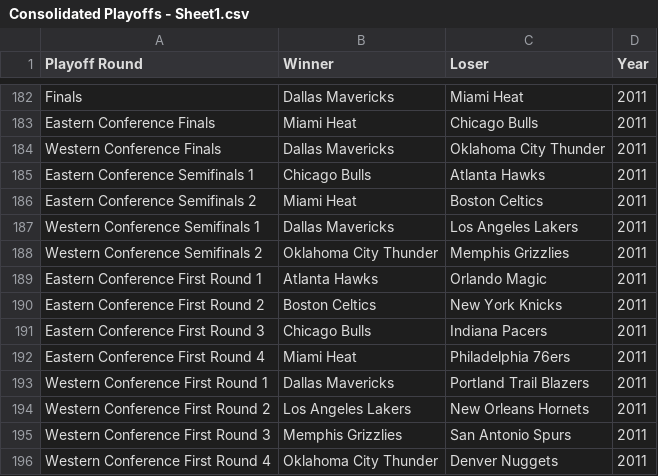
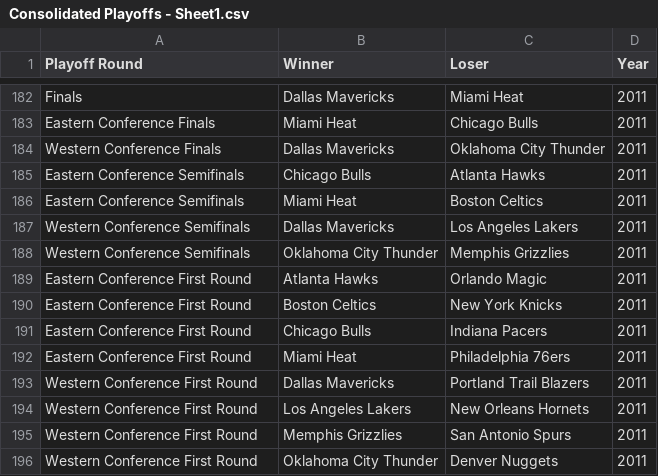
Before and after one commit to dilloncallen/NBA-Predictor, a CSV file: Consolidated Playoffs - Sheet1.csv, drawn as a sheet; only a part is shown, gaps mark what is left out; the diff names each change by its address in the sheet, - before the commit and + after, or states it on an @@ line.

Commit message:
changed playoffs file

```diff
--- a/Consolidated Playoffs - Sheet1.csv
+++ b/Consolidated Playoffs - Sheet1.csv
-A185 (Playoff Round): Eastern Conference Semifinals 1
+A185 (Playoff Round): Eastern Conference Semifinals
-A186 (Playoff Round): Eastern Conference Semifinals 2
+A186 (Playoff Round): Eastern Conference Semifinals
-A187 (Playoff Round): Western Conference Semifinals 1
+A187 (Playoff Round): Western Conference Semifinals
-A188 (Playoff Round): Western Conference Semifinals 2
+A188 (Playoff Round): Western Conference Semifinals
-A189 (Playoff Round): Eastern Conference First Round 1
+A189 (Playoff Round): Eastern Conference First Round
-A190 (Playoff Round): Eastern Conference First Round 2
+A190 (Playoff Round): Eastern Conference First Round
-A191 (Playoff Round): Eastern Conference First Round 3
+A191 (Playoff Round): Eastern Conference First Round
-A192 (Playoff Round): Eastern Conference First Round 4
+A192 (Playoff Round): Eastern Conference First Round
-A193 (Playoff Round): Western Conference First Round 1
+A193 (Playoff Round): Western Conference First Round
-A194 (Playoff Round): Western Conference First Round 2
+A194 (Playoff Round): Western Conference First Round
-A195 (Playoff Round): Western Conference First Round 3
+A195 (Playoff Round): Western Conference First Round
-A196 (Playoff Round): Western Conference First Round 4
+A196 (Playoff Round): Western Conference First Round
```
